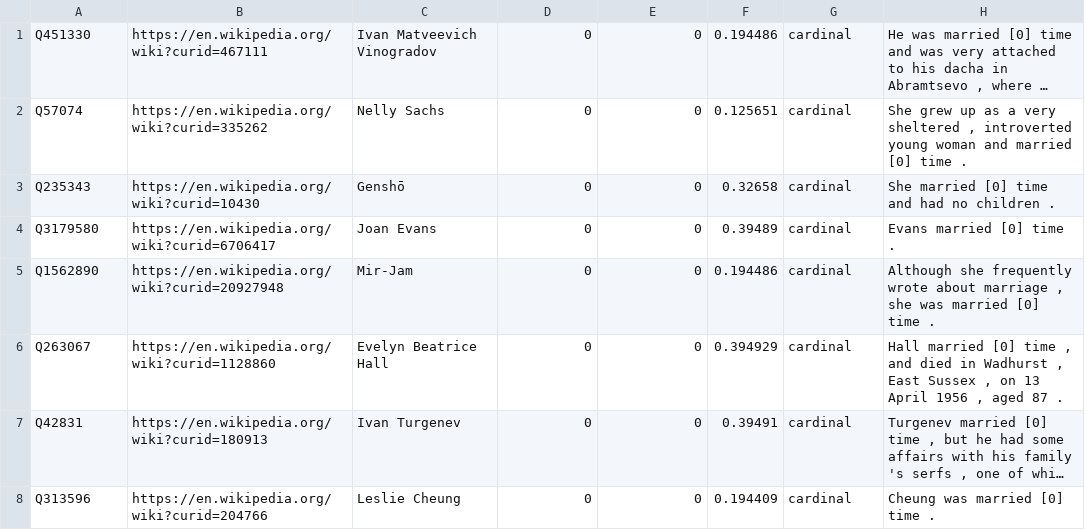
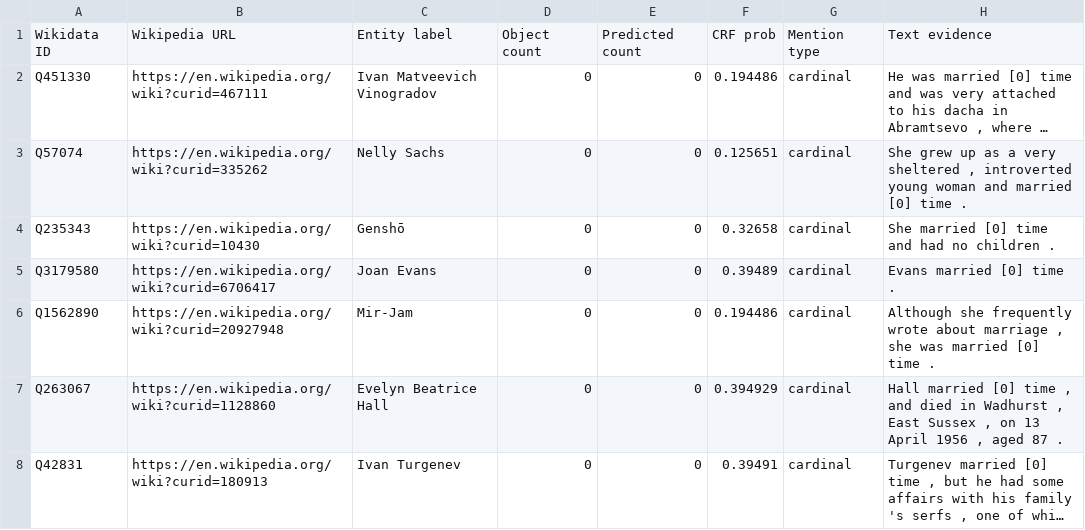
Before and after one commit to paramitamirza/CINEX, a TSV file: ISWC18_experiments/crf_experiments_five_rel/crf_five_rel_predicted/P26_hasZeroSpouse.tsv, drawn as a sheet; only a part is shown; the shorter side is filled out with more unchanged rows; long unchanged cells end in …; the diff names each change by its address in the sheet, - before the commit and + after, or states it on an @@ line.

Commit message:
Update predicted files

```diff
--- a/ISWC18_experiments/crf_experiments_five_rel/crf_five_rel_predicted/P26_hasZeroSpouse.tsv
+++ b/ISWC18_experiments/crf_experiments_five_rel/crf_five_rel_predicted/P26_hasZeroSpouse.tsv
+row 1: Wikidata ID | Wikipedia URL | Entity label | Object count | Predicted count | CRF prob | Mention type | Text evidence
```
Also changed, not shown: ISWC18_experiments/crf_experiments_five_rel/crf_five_rel_predicted/P40_hasChild.tsv, ISWC18_experiments/crf_experiments_five_rel/crf_five_rel_predicted/P40_hasZeroChild.tsv, 1 other file.
